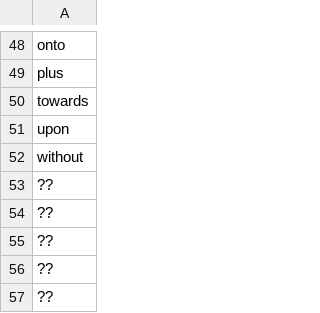
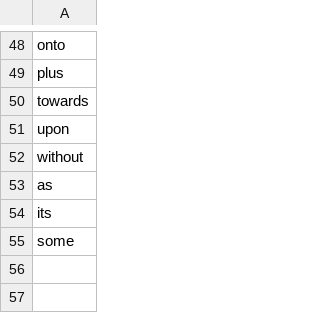
Before and after one commit to kianahs/Article-Recommender, a CSV file: prepositions.csv, drawn as a sheet; only a part is shown, gaps mark what is left out.

```diff
--- a/prepositions.csv
+++ b/prepositions.csv
@@ -52,6 +52,4 @@ upon
 without
-??
-??
-??
-??
-??
+as
+its
+some
```
Also changed, not shown: 2 other files.
